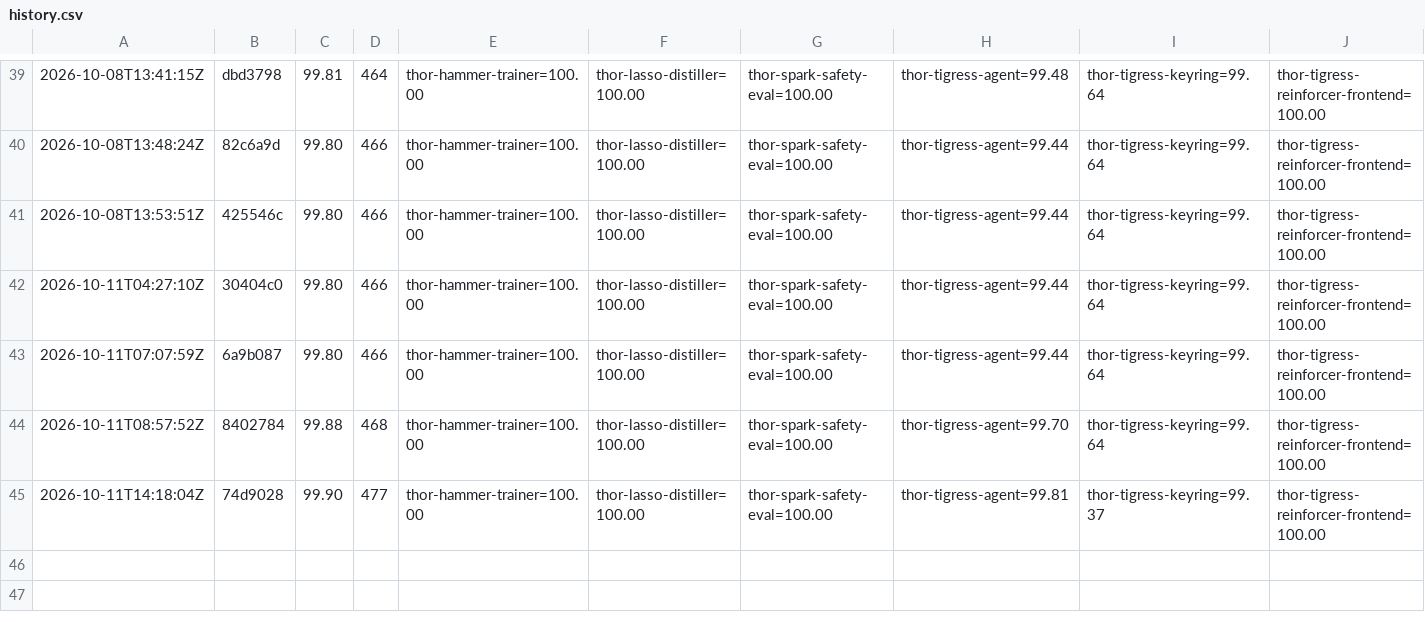
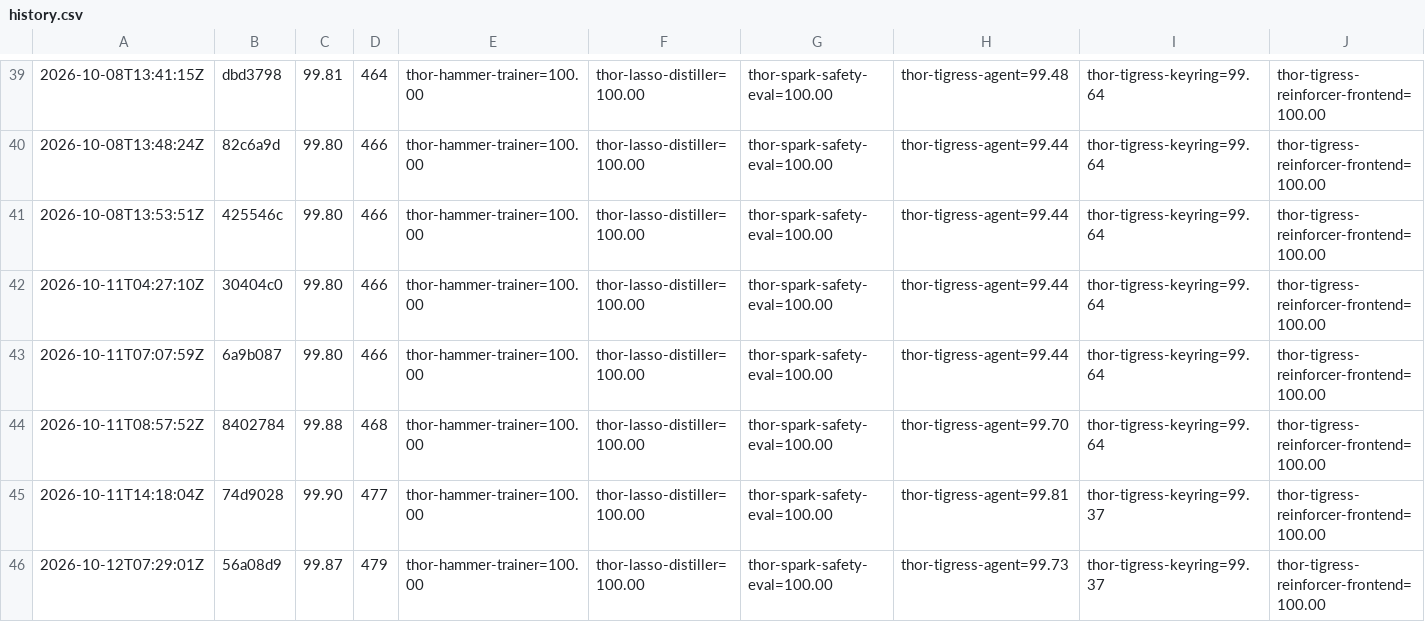
Before and after one commit to arpanpathak/thor-thunder-tigress-platform, a CSV file: history.csv, drawn as a sheet; only a part is shown, gaps mark what is left out; the diff names each change by its address in the sheet, - before the commit and + after, or states it on an @@ line.

```diff
--- a/history.csv
+++ b/history.csv
+row 46: 2026-10-12T07:29:01Z | 56a08d9 | 99.87 | 479 | thor-hammer-trainer=100.00 | thor-lasso-distiller=100.00 | thor-spark-safety-eval=100.00 | thor-tigress-agent=99.73 | thor-tigress-keyring=99.37 | thor-tigress-reinforcer-frontend=100.00
```
Also changed, not shown: 3 other files.
